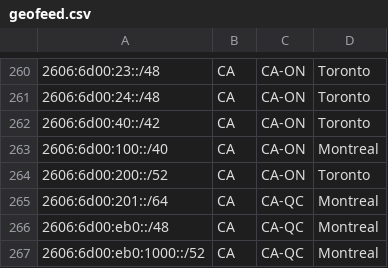
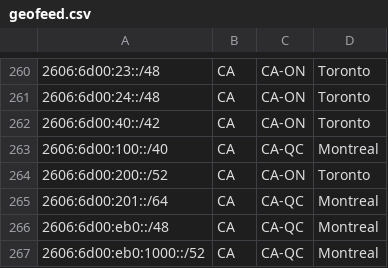
Before and after one commit to ebox-as1403/ebox-as1403.github.io, a CSV file: geofeed.csv, drawn as a sheet; only a part is shown, gaps mark what is left out.

Commit message:
Update geofeed.csv

```diff
--- a/geofeed.csv
+++ b/geofeed.csv
@@ -262,3 +262,3 @@
 2606:6d00:40::/42,CA,CA-ON,Toronto,
-2606:6d00:100::/40,CA,CA-ON,Montreal,
+2606:6d00:100::/40,CA,CA-QC,Montreal,
 2606:6d00:200::/52,CA,CA-ON,Toronto,
```
